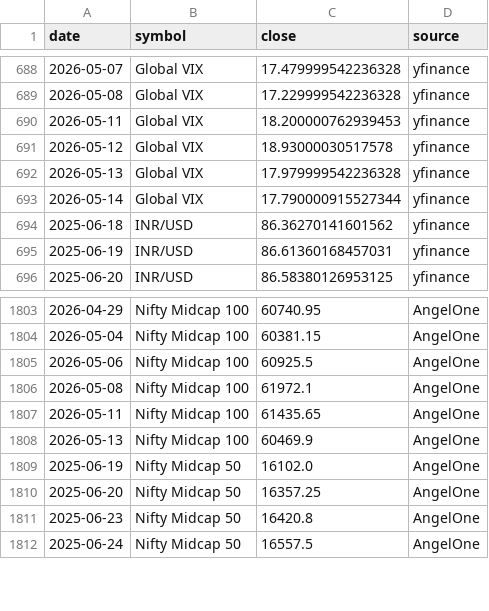
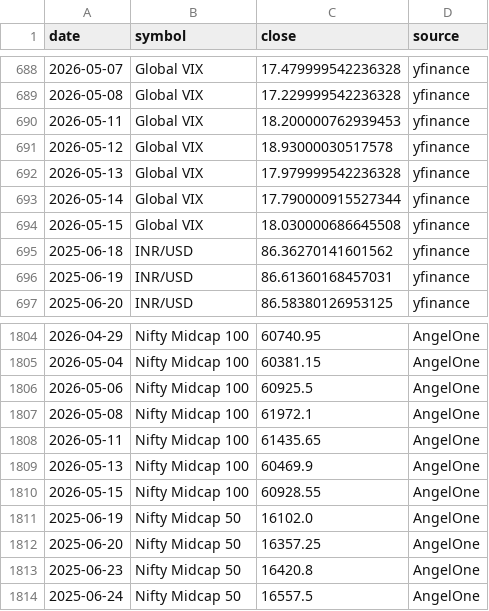
Before and after one commit to abhiarjun231-netizen/Engine-A-Dashboard, a CSV file: data/historical_prices.csv, drawn as a sheet; only a part is shown, gaps mark what is left out.

```diff
--- a/data/historical_prices.csv
+++ b/data/historical_prices.csv
@@ -693,2 +693,3 @@ date,symbol,close,source
 2026-05-14,Global VIX,17.790000915527344,yfinance
+2026-05-15,Global VIX,18.030000686645508,yfinance
 2025-06-18,INR/USD,86.36270141601562,yfinance
@@ -1808,2 +1809,3 @@ date,symbol,close,source
 2026-05-13,Nifty Midcap 100,60469.9,AngelOne
+2026-05-15,Nifty Midcap 100,60928.55,AngelOne
 2025-06-19,Nifty Midcap 50,16102.0,AngelOne
```
Also changed, not shown: data/engine_a_score.csv, data/engine_b_prices.csv, 6 other files.
